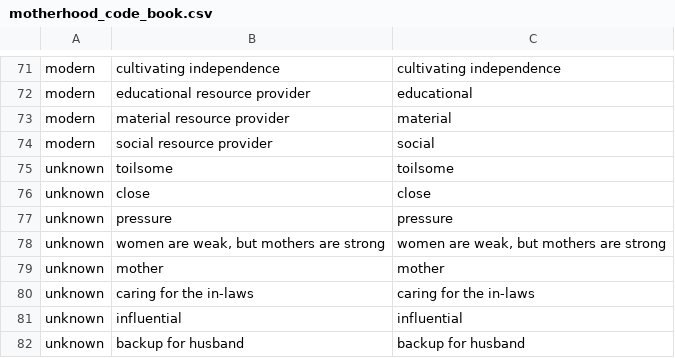
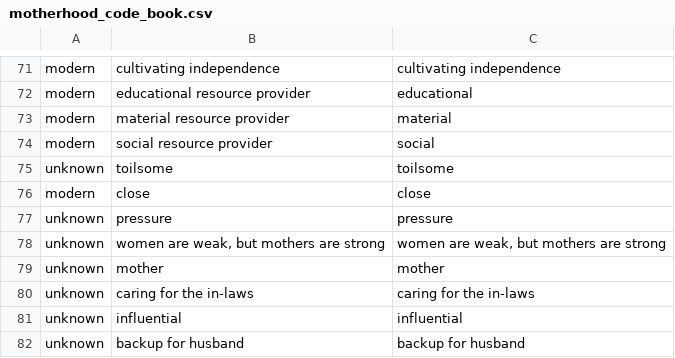
Before and after one commit to xiangli313/OwnGit_practice, a CSV file: survey_analysis/data/motherhood_code_book.csv, drawn as a sheet; only a part is shown, gaps mark what is left out.

```diff
--- a/survey_analysis/data/motherhood_code_book.csv
+++ b/survey_analysis/data/motherhood_code_book.csv
@@ -75,3 +75,3 @@ modern,social resource provider,social
 unknown,toilsome,toilsome
-unknown,close,close
+modern,close,close
 unknown,pressure,pressure
```
Also changed, not shown: survey_analysis/data/2157154_seg_1.csv, survey_analysis/data/survey_questions.csv, 7 other files.
